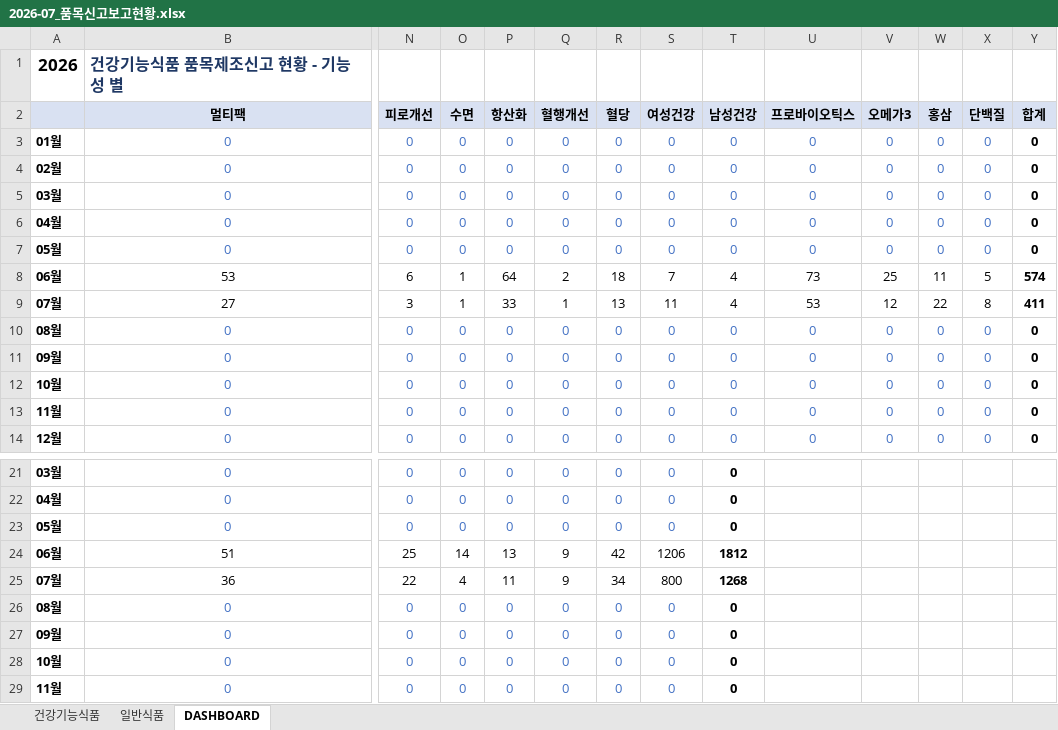
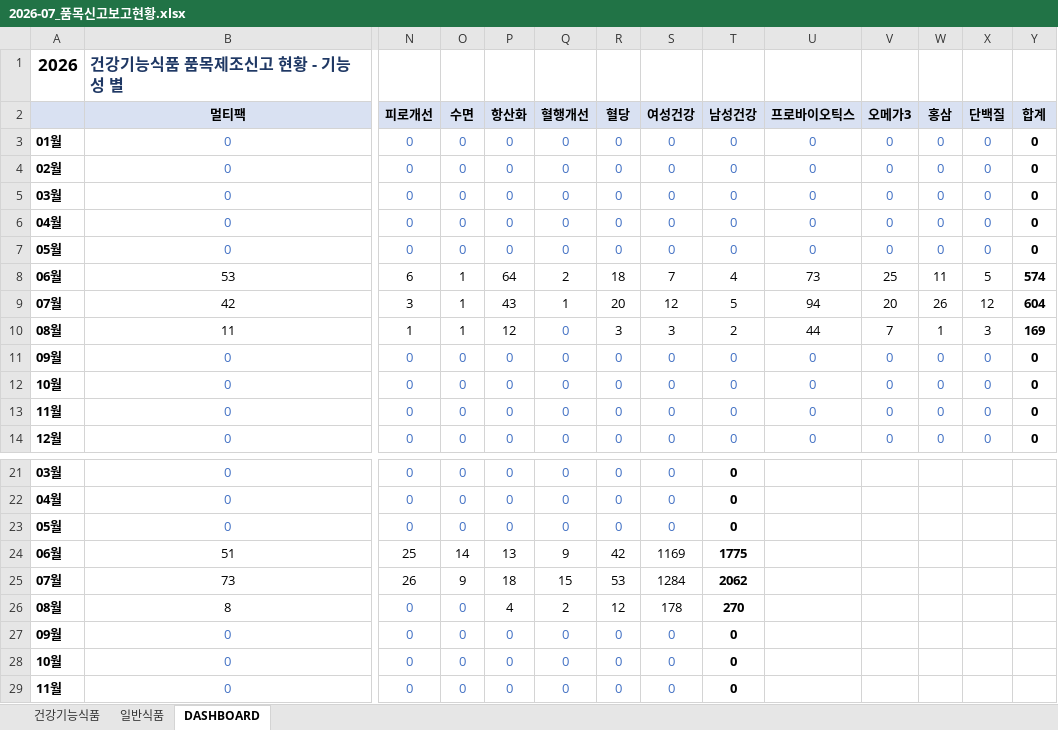
Before and after one commit to primexx98-sudo/food-product-status, an Excel workbook: output/2026-07_품목신고보고현황.xlsx, sheet DASHBOARD, drawn as a sheet; only a part is shown, gaps mark what is left out; values as stored, in another font and other column widths than the file's, no borders; removed rows and columns are numbered as before the commit, all else as after; rows hold the shown columns only; the diff names each change by its address in the sheet, - before the commit and + after, or states it on an @@ line.

```diff
--- a/output/2026-07_품목신고보고현황.xlsx (sheet DASHBOARD)
+++ b/output/2026-07_품목신고보고현황.xlsx (sheet DASHBOARD)
-row 9: 07월 | 27 | 3 | 1 | 33 | 1 | 13 | 11 | 4 | 53 | 12 | 22 | 8 | 411
-row 10: 08월 | 0 | 0 | 0 | 0 | 0 | 0 | 0 | 0 | 0 | 0 | 0 | 0 | 0
+row 9: 07월 | 42 | 3 | 1 | 43 | 1 | 20 | 12 | 5 | 94 | 20 | 26 | 12 | 604
+row 10: 08월 | 11 | 1 | 1 | 12 | 0 | 3 | 3 | 2 | 44 | 7 | 1 | 3 | 169
-S24 (여성건강): 1206
+S24 (여성건강): 1169
-T24 (남성건강): 1812
+T24 (남성건강): 1775
-row 25: 07월 | 36 | 22 | 4 | 11 | 9 | 34 | 800 | 1268
-row 26: 08월 | 0 | 0 | 0 | 0 | 0 | 0 | 0 | 0
+row 25: 07월 | 73 | 26 | 9 | 18 | 15 | 53 | 1284 | 2062
+row 26: 08월 | 8 | 0 | 0 | 4 | 2 | 12 | 178 | 270
```
Also changed, not shown: sheet 일반식품, sheet 건강기능식품, output/2026-06_품목신고보고현황.xlsx, 7 other files.
